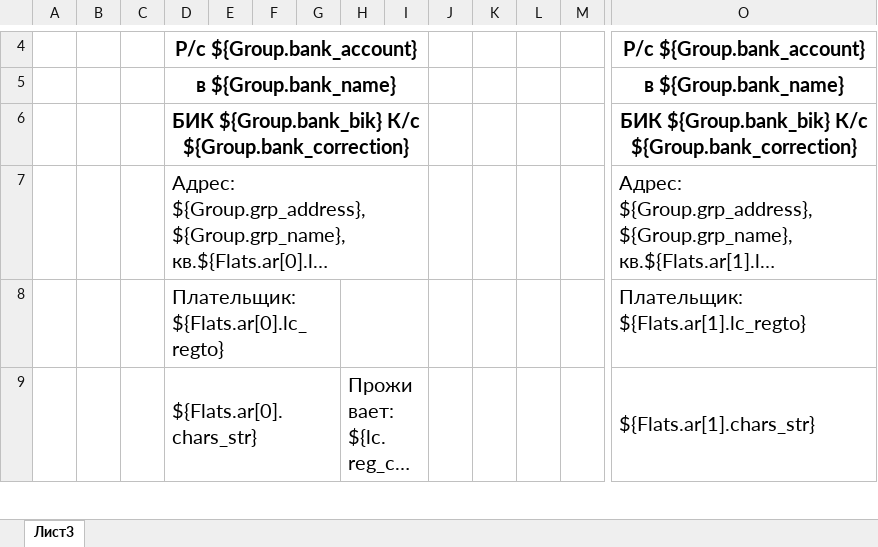
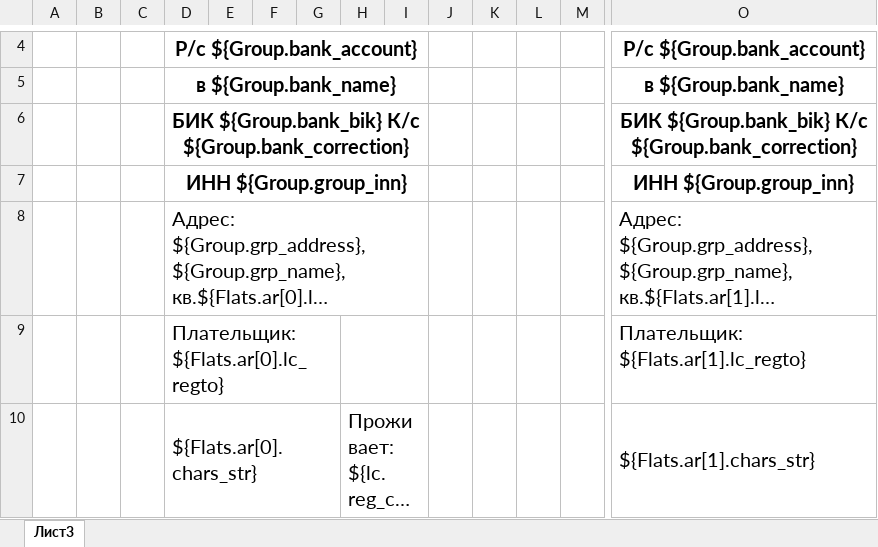
Before and after one commit to AlexeyKashintsev/TSG, an Excel workbook: app/Отчеты/Nadezhda.xlsx, sheet Лист3, drawn as a sheet; only a part is shown, gaps mark what is left out; long unchanged cells end in …; values as stored, in another font and other column widths than the file's, no borders; rows hold the shown columns only; the diff names each change by its address in the sheet, - before the commit and + after, or states it on an @@ line.

Commit message:
Добавлен ИНН в квитанцию ТСЖ Надежда

```diff
--- a/app/Отчеты/Nadezhda.xlsx (sheet Лист3)
+++ b/app/Отчеты/Nadezhda.xlsx (sheet Лист3)
+row 7:  |  |  | ИНН ${Group.group_inn} |  |  |  |  |  |  |  |  |  | ИНН ${Group.group_inn}
```
